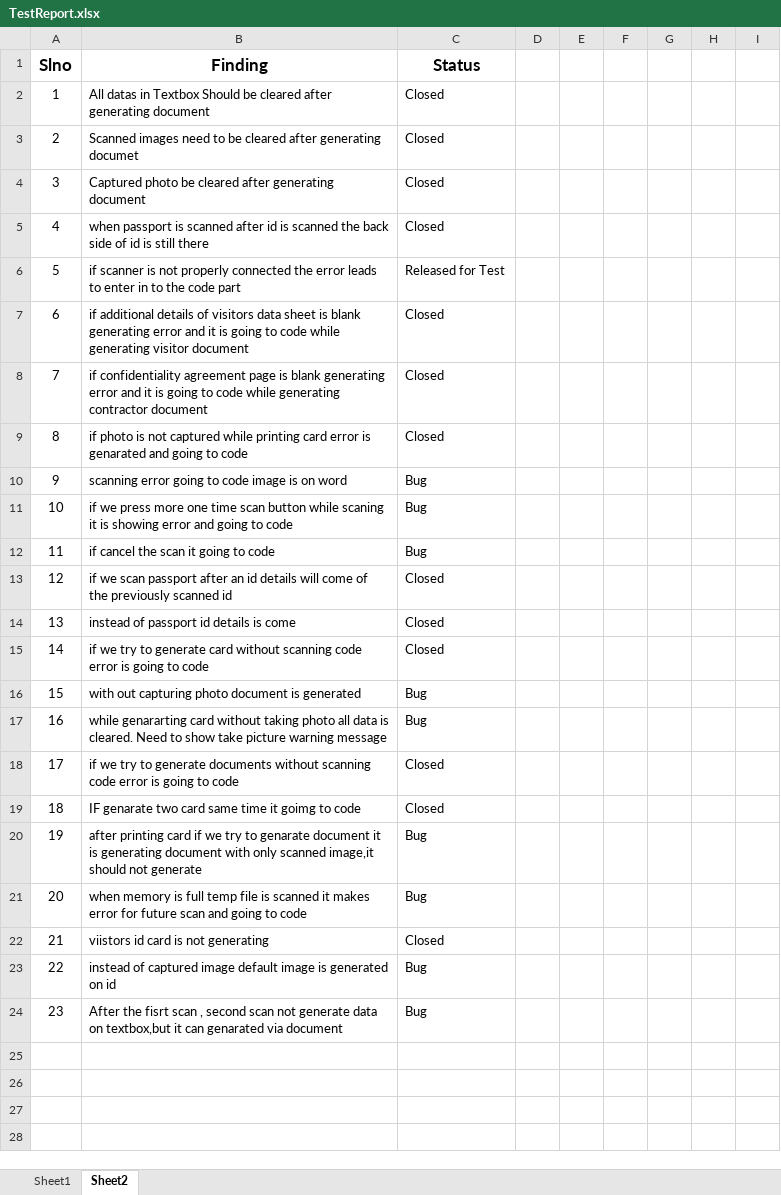
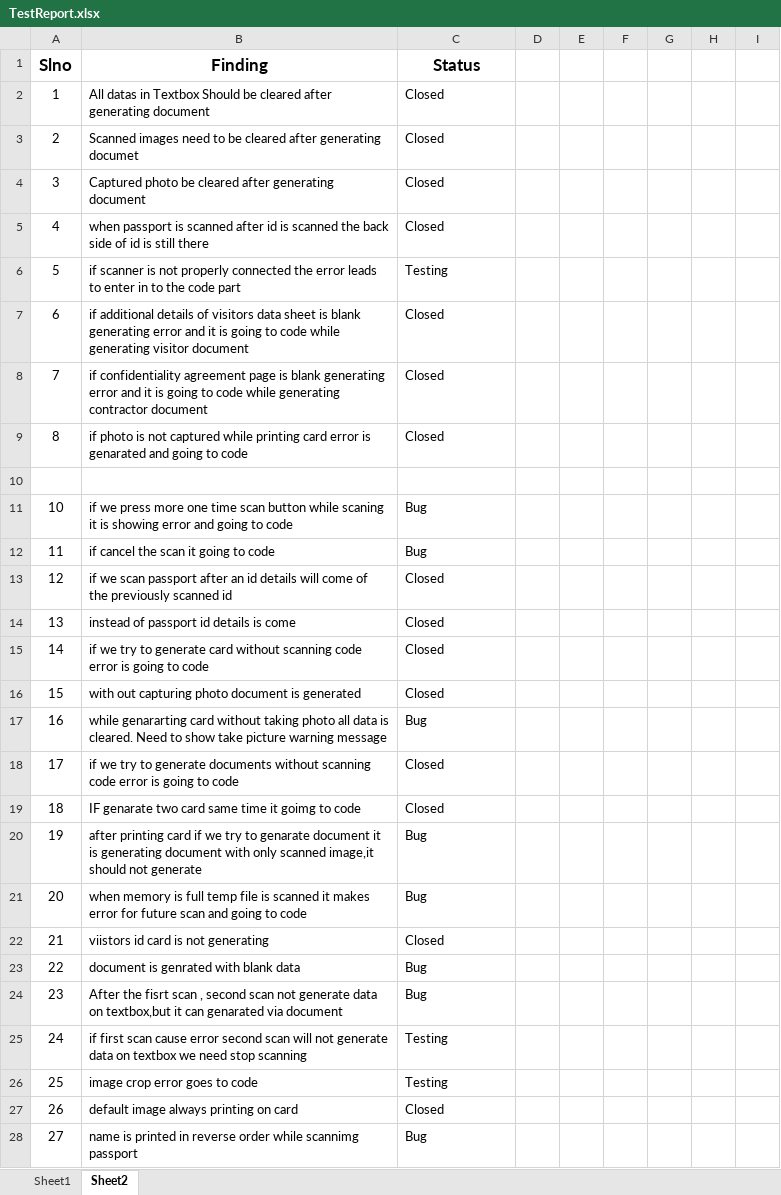
Before and after one commit to RanjithGowdaMN/GuestRegistrationForm, an Excel workbook: TestReport.xlsx, sheet Sheet2, drawn as a sheet; values as stored, in another font and other column widths than the file's, no borders; conditional formats not drawn; the diff names each change by its address in the sheet, - before the commit and + after, or states it on an @@ line.

Commit message:
Demo release two

```diff
--- a/TestReport.xlsx (sheet Sheet2)
+++ b/TestReport.xlsx (sheet Sheet2)
-C6 (Status): Released for Test
+C6 (Status): Testing
-row 10: 9 | scanning error going to code image is on word | Bug
+row 10: (empty)
-C16 (Status): Bug
+C16 (Status): Closed
-B23 (Finding): instead of captured image default image is generated on id
+B23 (Finding): document is genrated with blank data
+row 25: 24 | if first scan cause error second scan will not generate data on textbox we need stop scanning | Testing
+row 26: 25 | image crop error goes to code | Testing
+row 27: 26 | default image always printing on card | Closed
+row 28: 27 | name is printed in reverse order while scannimg passport | Bug
```
Also changed, not shown: 8 other files.
